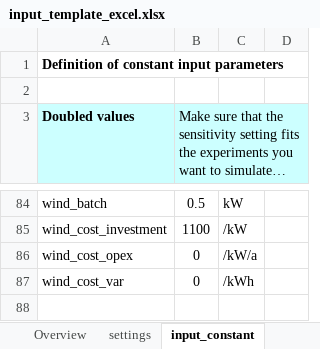
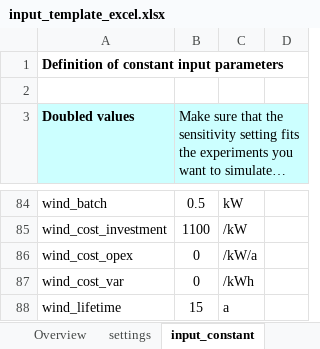
Before and after one commit to rl-institut/offgridders, an Excel workbook: inputs/input_template_excel.xlsx, sheet input_constant, drawn as a sheet; only a part is shown, gaps mark what is left out; long unchanged cells end in …; values as stored, in another font and other column widths than the file's, no borders; the diff names each change by its address in the sheet, - before the commit and + after, or states it on an @@ line.

Commit message:
Include test for missing input data (especially by version switch) and add generic values

```diff
--- a/inputs/input_template_excel.xlsx (sheet input_constant)
+++ b/inputs/input_template_excel.xlsx (sheet input_constant)
+row 88: wind_lifetime | 15 | a
```
